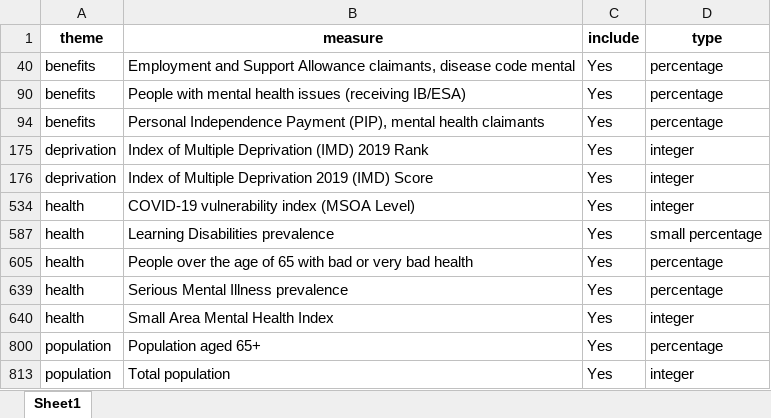
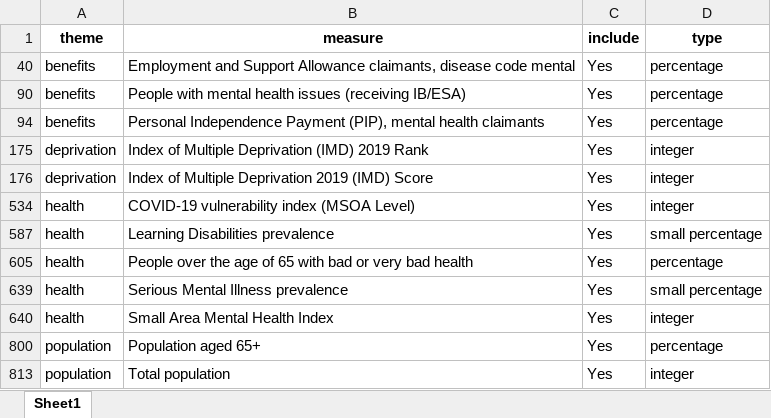
Before and after one commit to scc-pi/asc-localities-insight, an Excel workbook: sli_measures.xlsx, sheet Sheet1, drawn as a sheet; values as stored, in another font and other column widths than the file's, no borders; the diff names each change by its address in the sheet, - before the commit and + after, or states it on an @@ line.

Commit message:
The "Serious Mental Illness prevalence" indicator needs to be identified as type "small percentage" so that it can be formatted correctly.

```diff
--- a/sli_measures.xlsx (sheet Sheet1)
+++ b/sli_measures.xlsx (sheet Sheet1)
-D639 (type): percentage
+D639 (type): small percentage
```
Also changed, not shown: 1 other file.
